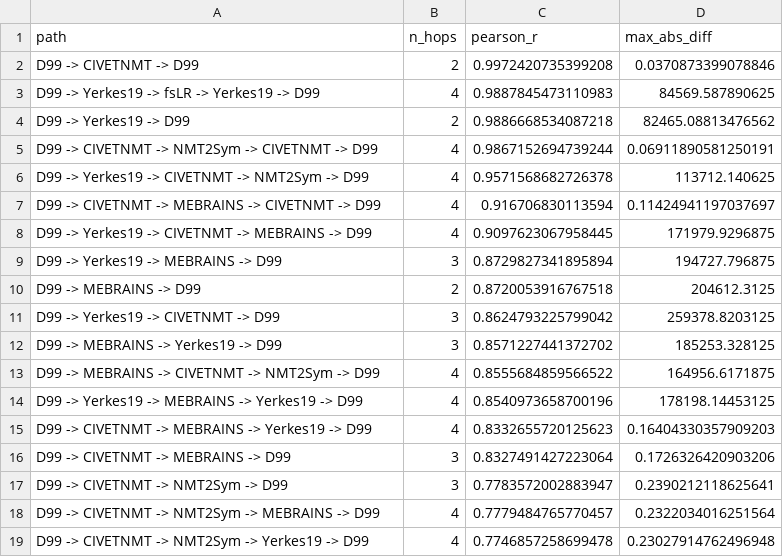
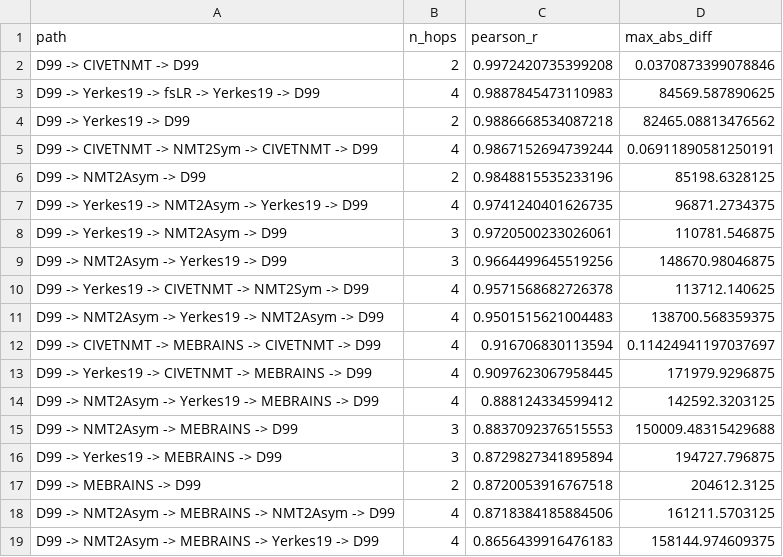
Before and after one commit to childmindresearch/neuromaps-prime, a CSV file: cycle_outputs/cycle_D99_right.csv, drawn as a sheet; only a part is shown; the shorter side is filled out with more unchanged rows; the diff covers the shown part only; the diff names each change by its address in the sheet, - before the commit and + after, or states it on an @@ line.

```diff
--- a/cycle_outputs/cycle_D99_right.csv
+++ b/cycle_outputs/cycle_D99_right.csv
+row 6: D99 -> NMT2Asym -> D99 | 2 | 0.9848815535233196 | 85198.6328125
+row 7: D99 -> Yerkes19 -> NMT2Asym -> Yerkes19 -> D99 | 4 | 0.9741240401626735 | 96871.2734375
+row 8: D99 -> Yerkes19 -> NMT2Asym -> D99 | 3 | 0.9720500233026061 | 110781.546875
+row 9: D99 -> NMT2Asym -> Yerkes19 -> D99 | 3 | 0.9664499645519256 | 148670.98046875
+row 11: D99 -> NMT2Asym -> Yerkes19 -> NMT2Asym -> D99 | 4 | 0.9501515621004483 | 138700.568359375
+row 14: D99 -> NMT2Asym -> Yerkes19 -> MEBRAINS -> D99 | 4 | 0.888124334599412 | 142592.3203125
+row 15: D99 -> NMT2Asym -> MEBRAINS -> D99 | 3 | 0.8837092376515553 | 150009.48315429688
+row 18: D99 -> NMT2Asym -> MEBRAINS -> NMT2Asym -> D99 | 4 | 0.8718384185884506 | 161211.5703125
+row 19: D99 -> NMT2Asym -> MEBRAINS -> Yerkes19 -> D99 | 4 | 0.8656439916476183 | 158144.974609375
```
Also changed, not shown: 14 added rows elsewhere in this file, cycle_outputs/cycle_D99_left.csv, cycle_outputs/cycle_MEBRAINS_left.csv, 29 other files.
